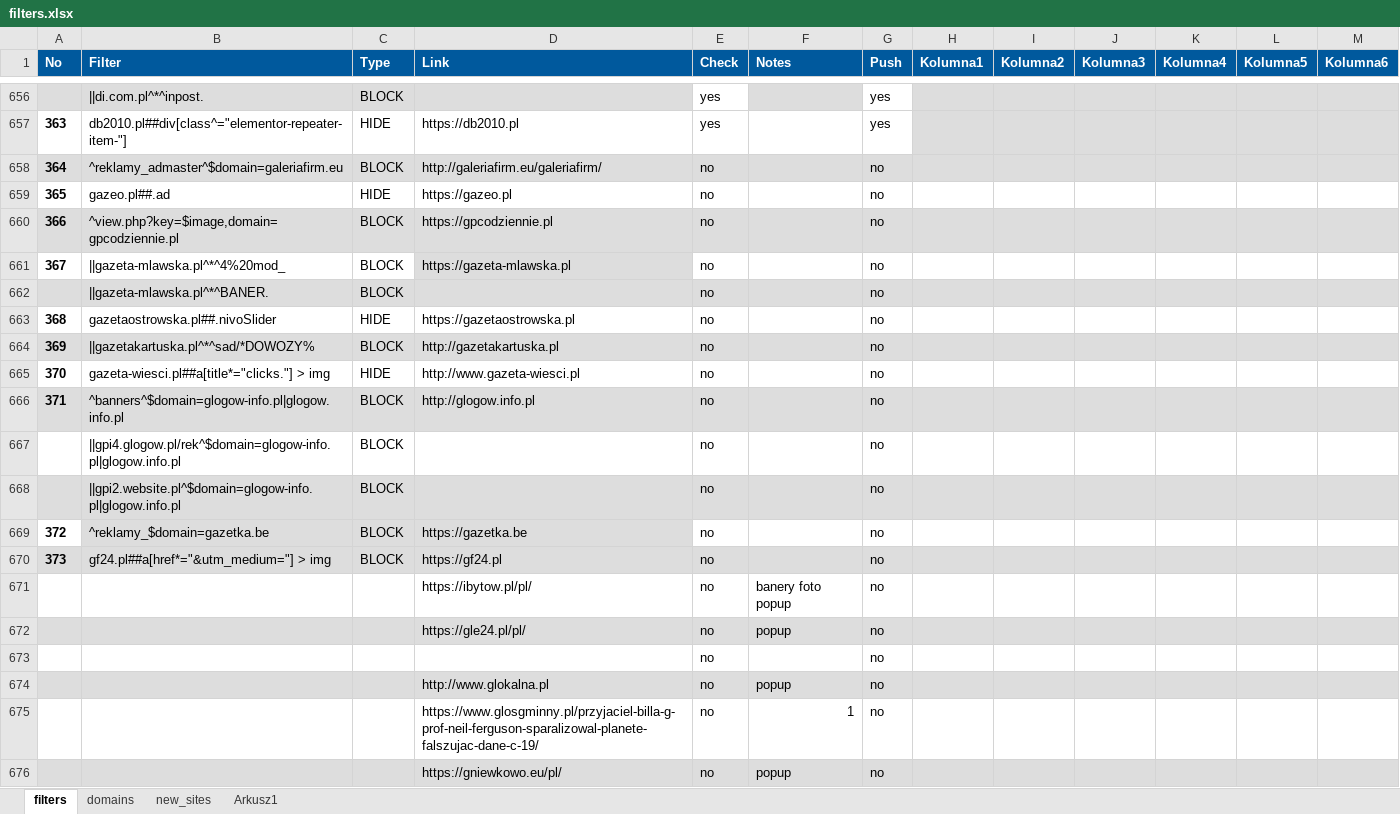
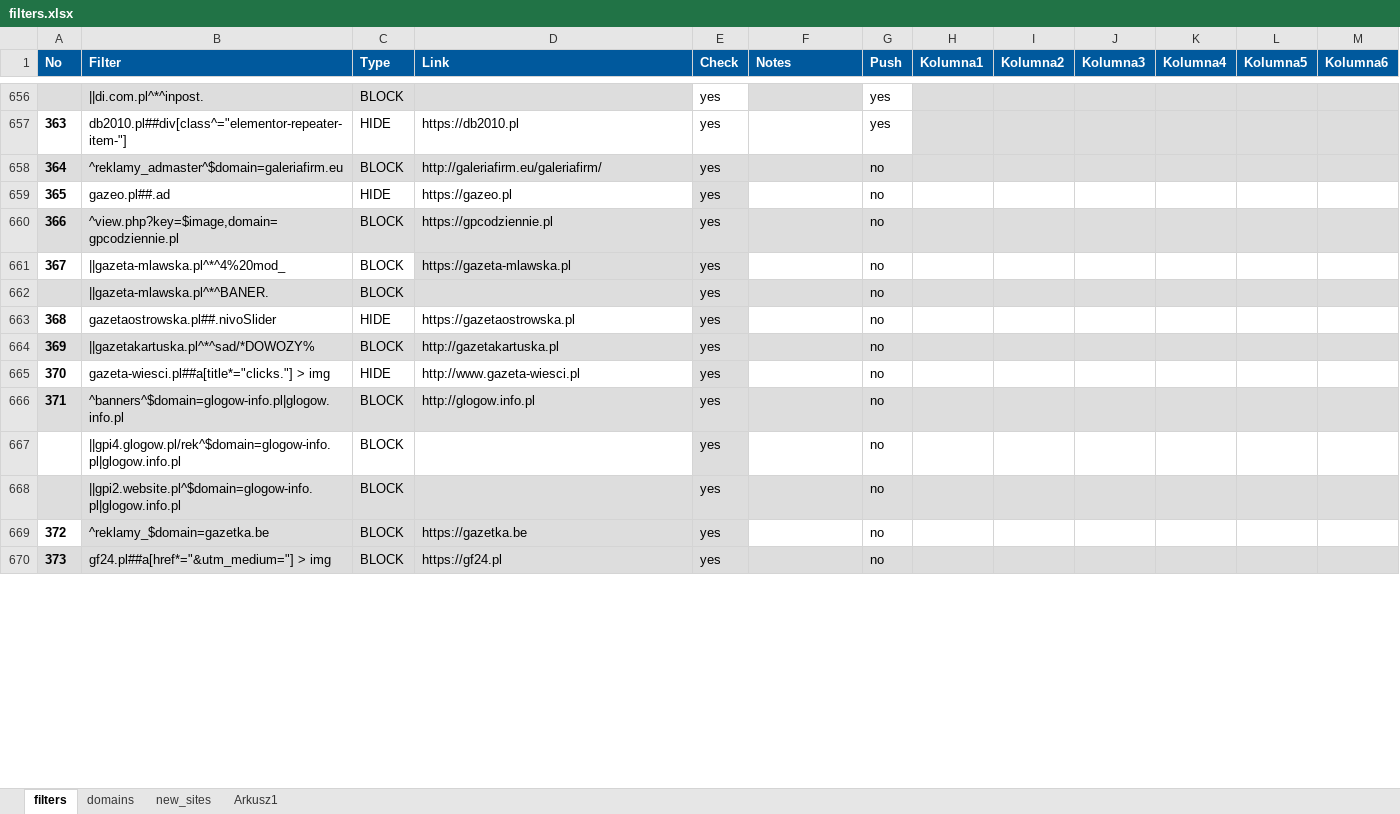
Before and after one commit to adblock-filters/filter-scripts, an Excel workbook: pull-requests/filters.xlsx, sheet filters, drawn as a sheet; only a part is shown, gaps mark what is left out; values as stored, in another font and other column widths than the file's, no borders; conditional formats and table styles not drawn; removed rows and columns are numbered as before the commit, all else as after; the diff covers the shown part only; the diff names each change by its address in the sheet, - before the commit and + after, or states it on an @@ line.

```diff
--- a/pull-requests/filters.xlsx (sheet filters)
+++ b/pull-requests/filters.xlsx (sheet filters)
-E658:E670 (Check): no
+E658:E670 (Check): yes
-E659 fill: none
+E659 fill: #DDDDDD
-E661 fill: none
+E661 fill: #DDDDDD
-E663 fill: none
+E663 fill: #DDDDDD
-E665 fill: none
+E665 fill: #DDDDDD
-E667 fill: none
+E667 fill: #DDDDDD
-E669 fill: none
+E669 fill: #DDDDDD
-row 671:  |  |  | https://ibytow.pl/pl/ | no | banery foto popup | no
-row 672:  |  |  | https://gle24.pl/pl/ | no | popup | no
-row 673:  |  |  |  | no |  | no
-row 674:  |  |  | http://www.glokalna.pl | no | popup | no
-row 675:  |  |  | https://www.glosgminny.pl/przyjaciel-billa-g-prof-neil-ferguson-sparalizowal-planete-falszujac-dane-c-19/ | no | 1 | no
-row 676:  |  |  | https://gniewkowo.eu/pl/ | no | popup | no
```
Also changed, not shown: 12 added rows, 6 removed rows, 36 edited cells and cell formats elsewhere in this sheet, 8 other files.
